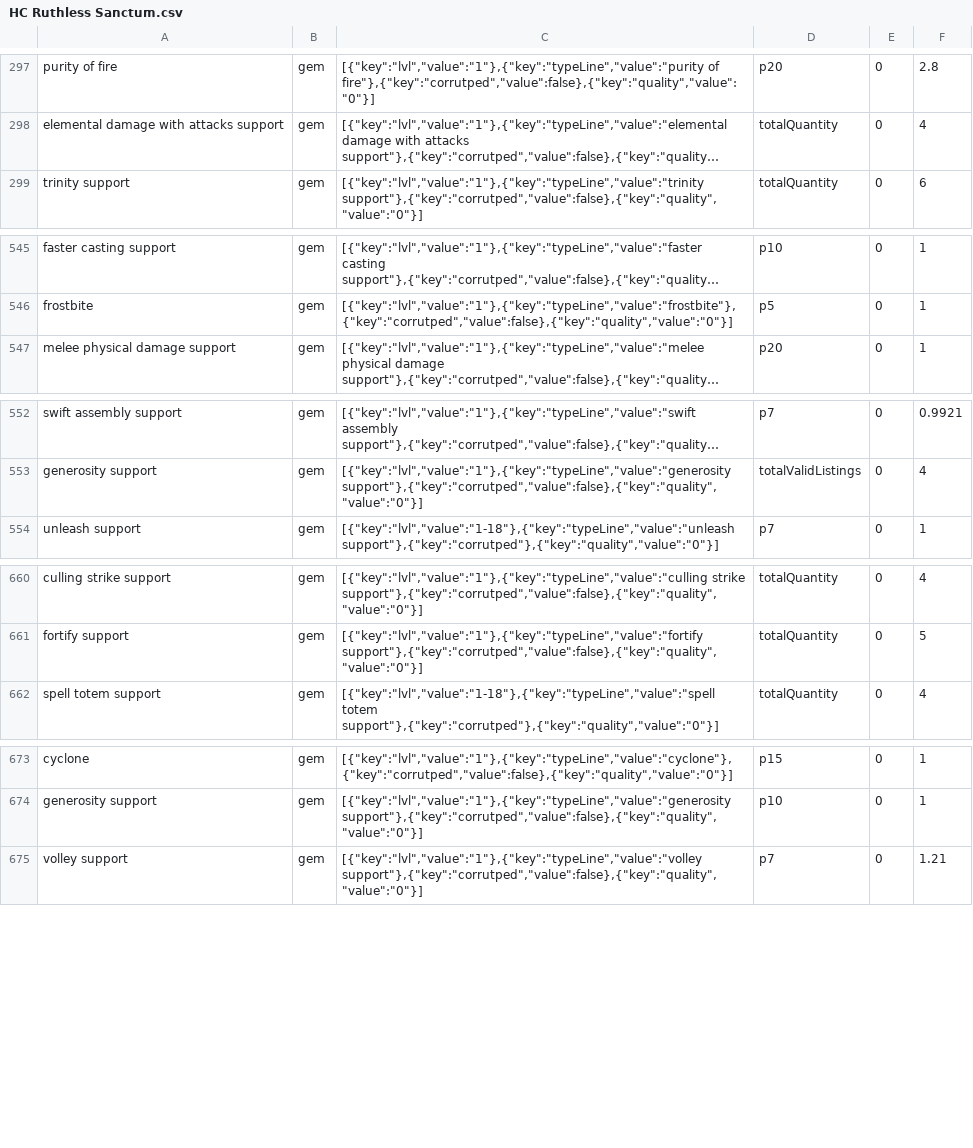
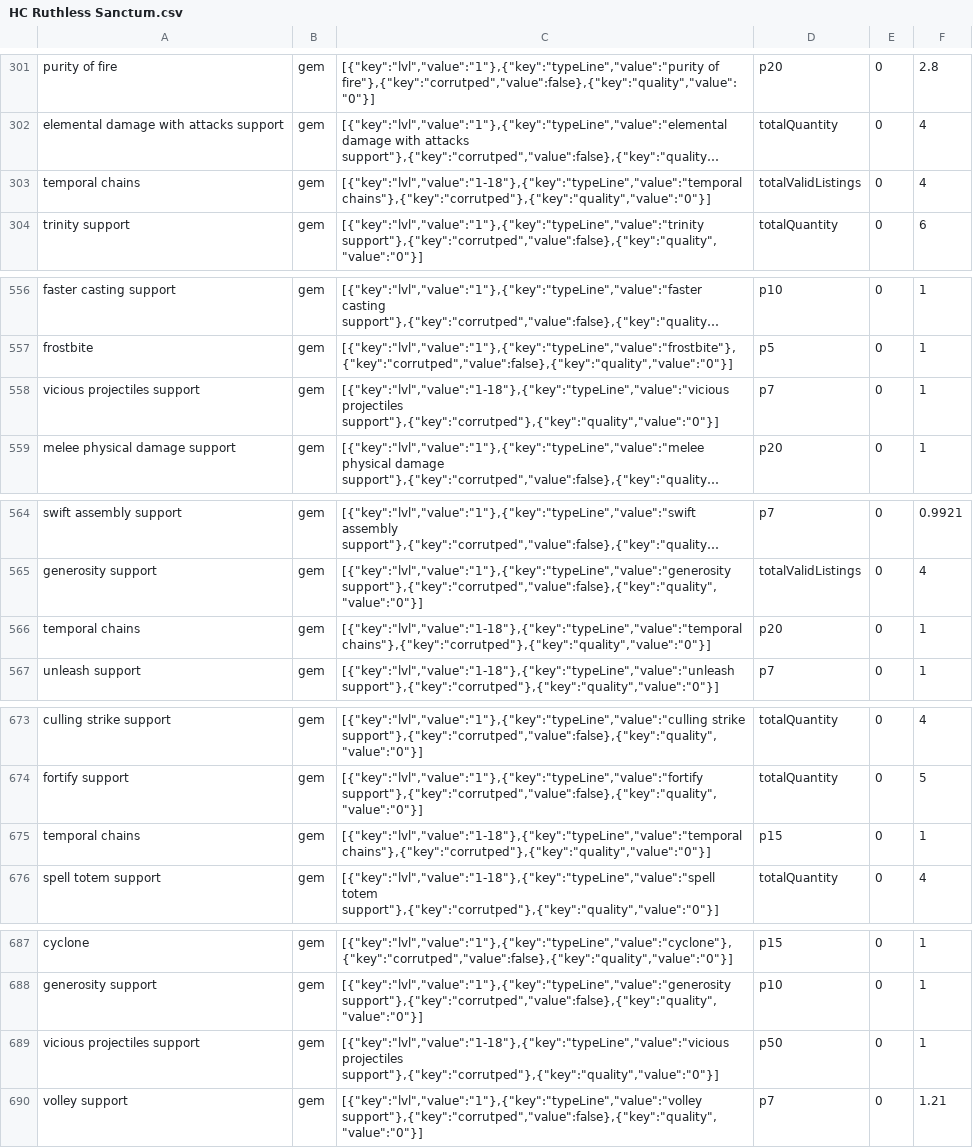
Before and after one commit to PoeStack/poestack-public-data, a CSV file: economy/overall/HC Ruthless Sanctum.csv, drawn as a sheet; only a part is shown, gaps mark what is left out; long unchanged cells end in …; the diff covers the shown part only; the diff names each change by its address in the sheet, - before the commit and + after, or states it on an @@ line.

```diff
--- a/economy/overall/HC Ruthless Sanctum.csv
+++ b/economy/overall/HC Ruthless Sanctum.csv
+row 303: temporal chains | gem | [{"key":"lvl","value":"1-18"},{"key":"typeLine","value":"temporal chains"},{"key":"corrutped"},{"key":"quality","value":"0"}] | totalValidListings | 0 | 4
+row 558: vicious projectiles support | gem | [{"key":"lvl","value":"1-18"},{"key":"typeLine","value":"vicious projectiles support"},{"key":"corrutped"},{"key":"quality","value":"0"}] | p7 | 0 | 1
+row 566: temporal chains | gem | [{"key":"lvl","value":"1-18"},{"key":"typeLine","value":"temporal chains"},{"key":"corrutped"},{"key":"quality","value":"0"}] | p20 | 0 | 1
+row 675: temporal chains | gem | [{"key":"lvl","value":"1-18"},{"key":"typeLine","value":"temporal chains"},{"key":"corrutped"},{"key":"quality","value":"0"}] | p15 | 0 | 1
+row 689: vicious projectiles support | gem | [{"key":"lvl","value":"1-18"},{"key":"typeLine","value":"vicious projectiles support"},{"key":"corrutped"},{"key":"quality","value":"0"}] | p50 | 0 | 1
```
Also changed, not shown: 19 added rows, 2 moved rows and 3 edited cells elsewhere in this file.
